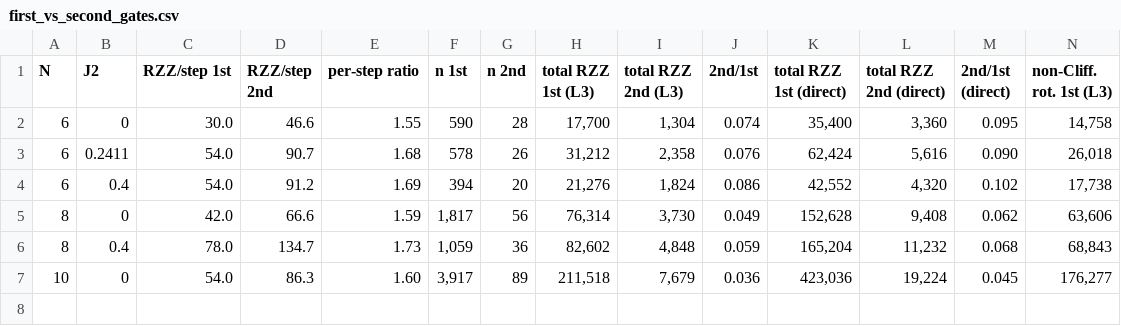
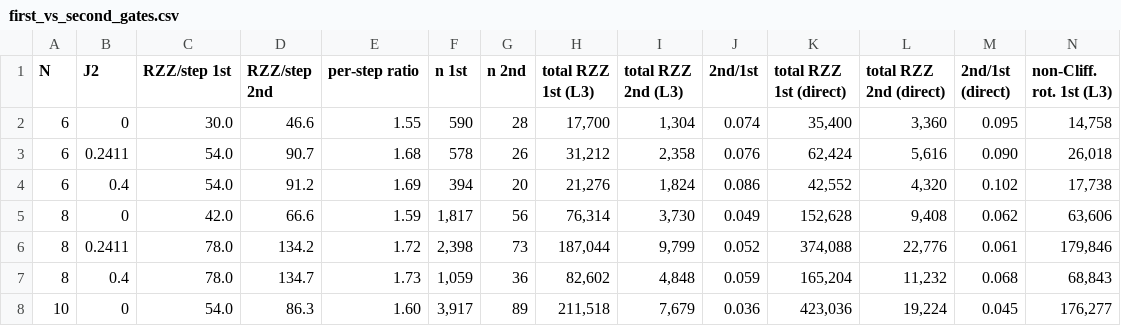
Before and after one commit to aaronseymour7/CLAUDE, a CSV file: j1j2_filter/results/tables/first_vs_second_gates.csv, drawn as a sheet; only a part is shown; rows hold the shown columns only; the diff names each change by its address in the sheet, - before the commit and + after, or states it on an @@ line.

```diff
--- a/j1j2_filter/results/tables/first_vs_second_gates.csv
+++ b/j1j2_filter/results/tables/first_vs_second_gates.csv
+row 6: 8 | 0.2411 | 78.0 | 134.2 | 1.72 | 2,398 | 73 | 187,044 | 9,799 | 0.052 | 374,088 | 22,776 | 0.061 | 179,846
```
Also changed, not shown: j1j2_filter/results/tables/first_vs_second_steps.csv, 19 other files.
